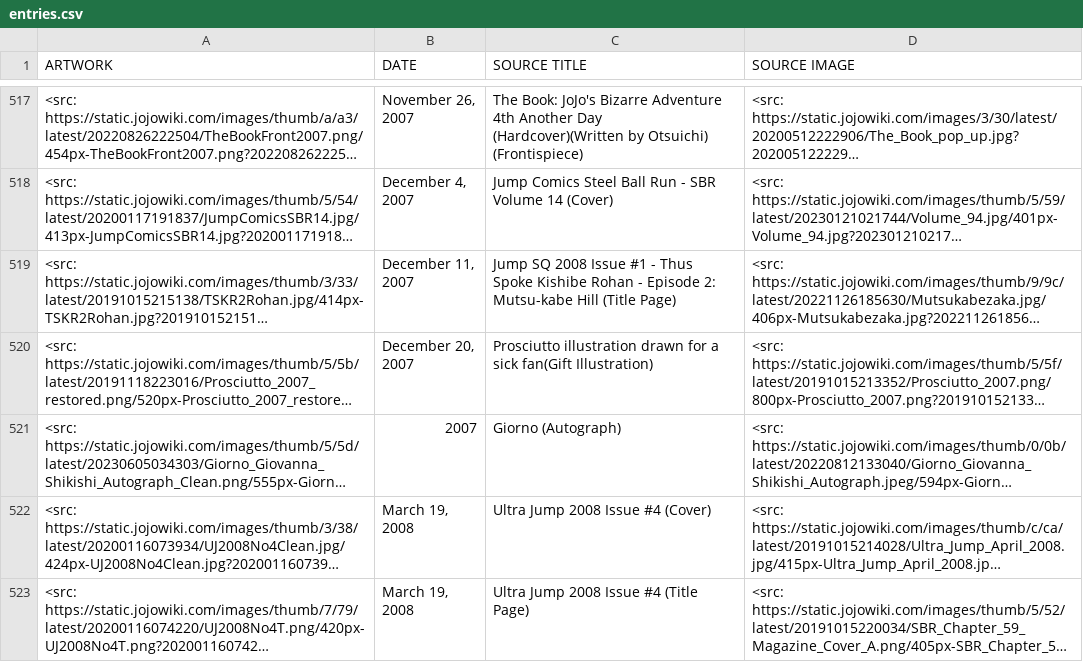
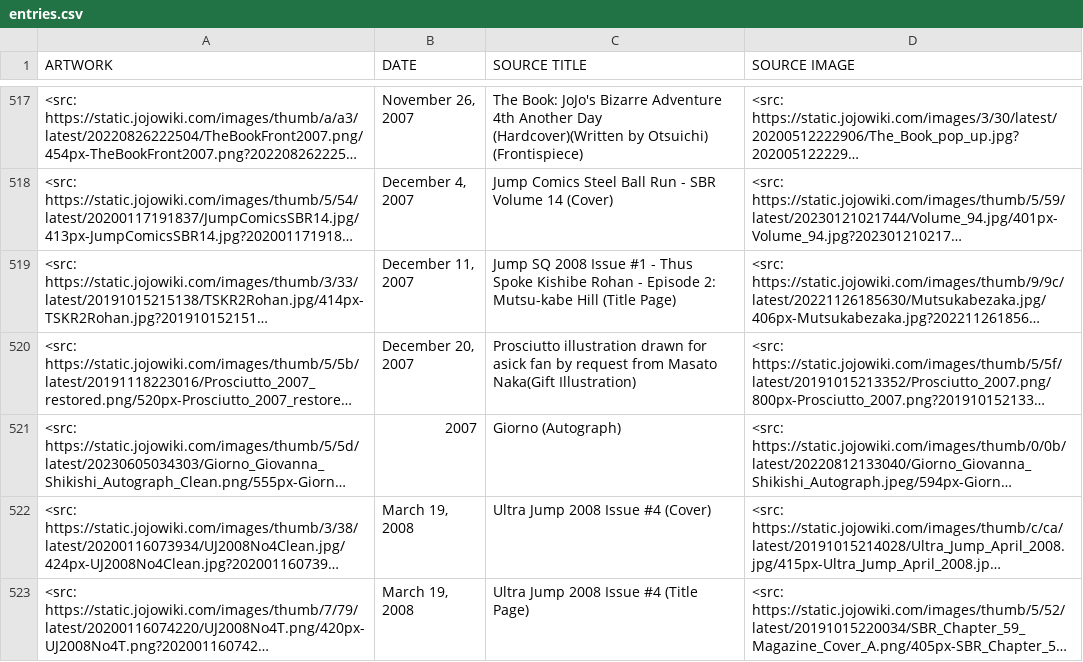
Before and after one commit to sam-dp/JoJo-Art-Alert, a CSV file: entries.csv, drawn as a sheet; only a part is shown, gaps mark what is left out; long unchanged cells end in …; the diff names each change by its address in the sheet, - before the commit and + after, or states it on an @@ line.

```diff
--- a/entries.csv
+++ b/entries.csv
-C520 (SOURCE TITLE): …drawn for a sick fan(Gift Illustration)
+C520 (SOURCE TITLE): …drawn for asick fan by request from Masato Naka(Gift Illustration)
```
Also changed, not shown: 2 other files.
